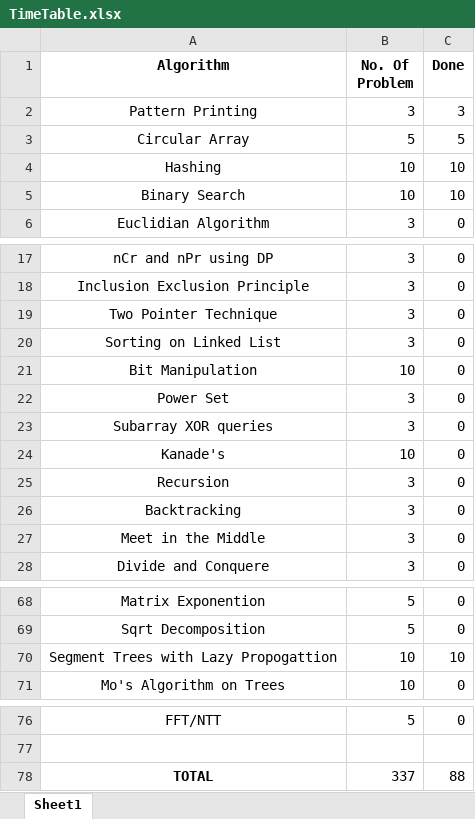
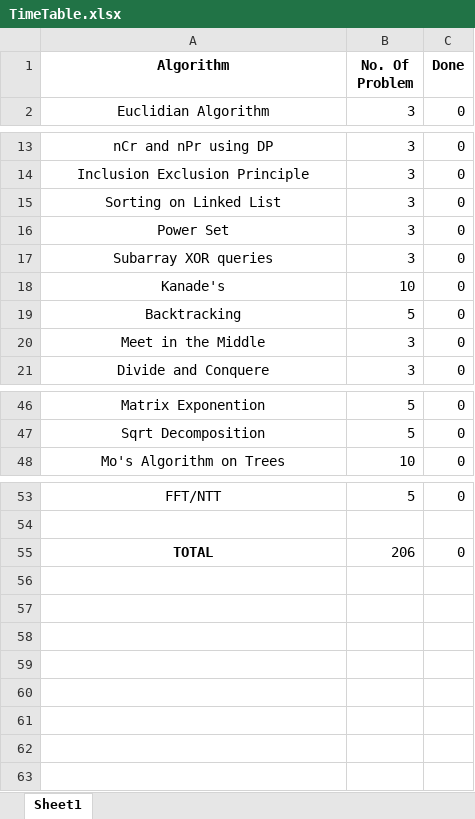
Before and after one commit to prskid1000/Coding, an Excel workbook: TimeTable.xlsx, sheet Sheet1, drawn as a sheet; only a part is shown, gaps mark what is left out; values as stored, in another font and other column widths than the file's, no borders; removed rows and columns are numbered as before the commit, all else as after; the diff covers the shown part only; the diff names each change by its address in the sheet, - before the commit and + after, or states it on an @@ line.

```diff
--- a/TimeTable.xlsx (sheet Sheet1)
+++ b/TimeTable.xlsx (sheet Sheet1)
-row 2: Pattern Printing | 3 | 3
-row 3: Circular Array | 5 | 5
-row 4: Hashing | 10 | 10
-row 5: Binary Search | 10 | 10
-row 19: Two Pointer Technique | 3 | 0
-row 21: Bit Manipulation | 10 | 0
-row 25: Recursion | 3 | 0
-B19 (No. Of Problem): 3
+B19 (No. Of Problem): 5
-row 70: Segment Trees with Lazy Propogattion | 10 | 10
-B55 (No. Of Problem): 337
+B55 (No. Of Problem): 206
-C55 (Done): 88
+C55 (Done): 0
```
Also changed, not shown: 1 added row and 16 removed rows elsewhere in this sheet, 12 other files.
